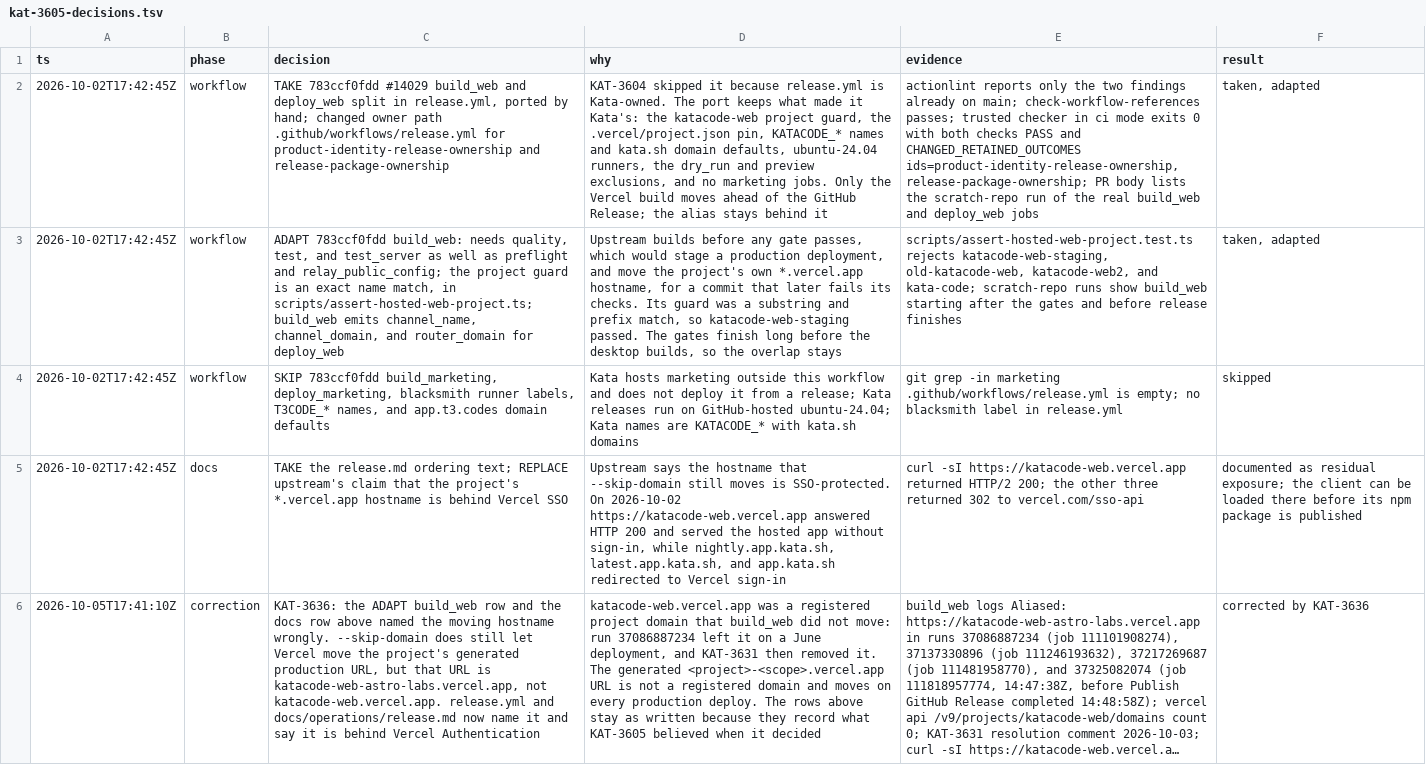
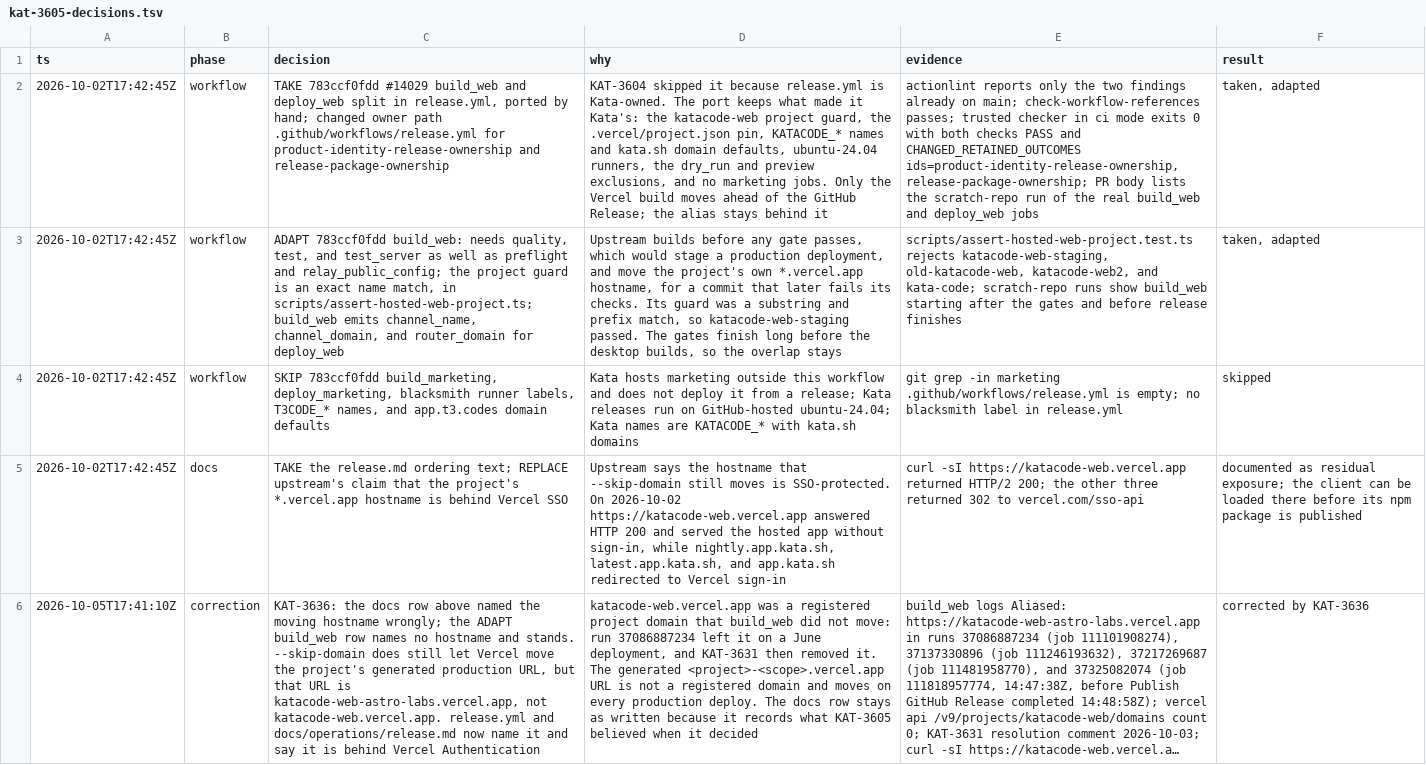
Before and after one commit to gannonh/kata-code, a TSV file: docs/upstream/kat-3605-decisions.tsv, drawn as a sheet; long unchanged cells end in …; the diff names each change by its address in the sheet, - before the commit and + after, or states it on an @@ line.

```diff
--- a/docs/upstream/kat-3605-decisions.tsv
+++ b/docs/upstream/kat-3605-decisions.tsv
-C6 (decision): KAT-3636: the ADAPT build_web row and the docs row above named the moving hostname wrongly. --skip-domain does…
+C6 (decision): KAT-3636: the docs row above named the moving hostname wrongly; the ADAPT build_web row names no hostname and stands. --skip-domain does…
-D6 (why): …deploy. The rows above stay as written because they record what KAT-3605…
+D6 (why): …deploy. The docs row stays as written because it records what KAT-3605…
```
Also changed, not shown: docs/upstream/kat-3636-decisions.tsv, 2 other files.
